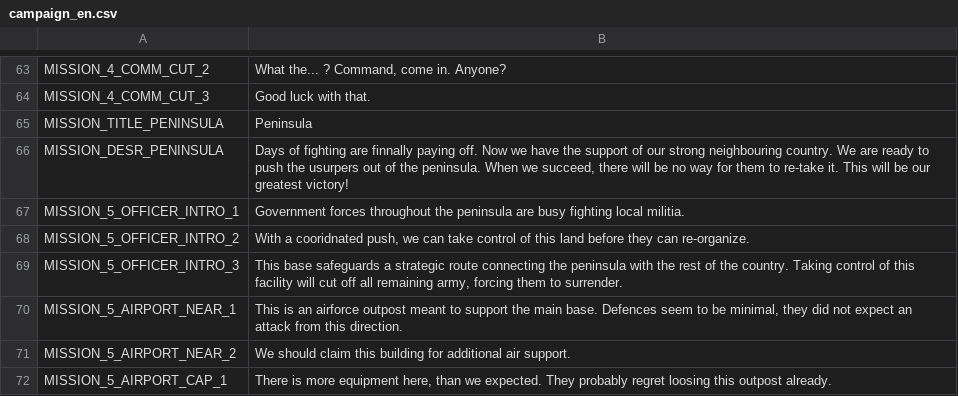
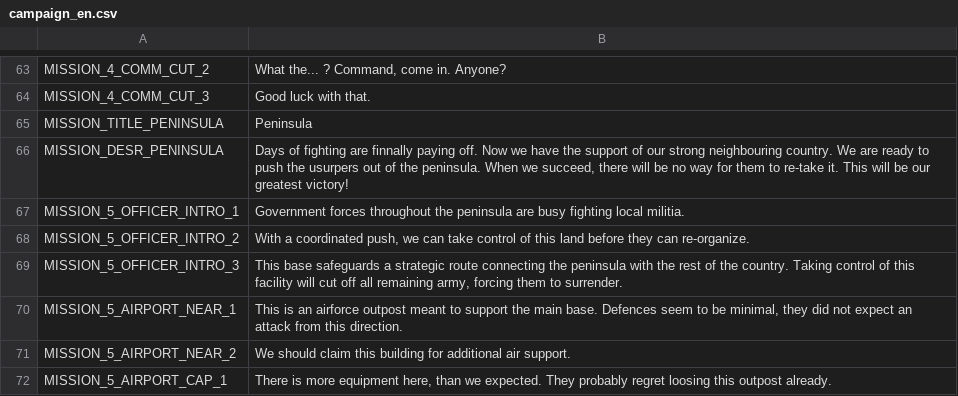
Before and after one commit to w84death/Tanks-of-Freedom, a CSV file: translations/campaigns/campaign_en.csv, drawn as a sheet; only a part is shown, gaps mark what is left out.

Commit message:
Fix typo

```diff
--- a/translations/campaigns/campaign_en.csv
+++ b/translations/campaigns/campaign_en.csv
@@ -67,3 +67,3 @@ MISSION_DESR_PENINSULA,"Days of fighting are finnally paying off. Now we have th
 MISSION_5_OFFICER_INTRO_1,"Government forces throughout the peninsula are busy fighting local militia."
-MISSION_5_OFFICER_INTRO_2,"With a cooridnated push, we can take control of this land before they can re-organize."
+MISSION_5_OFFICER_INTRO_2,"With a coordinated push, we can take control of this land before they can re-organize."
 MISSION_5_OFFICER_INTRO_3,"This base safeguards a strategic route connecting the peninsula with the rest of the country. Taking control of this facility will cut off all remaining army, forcing them to surrender."
```
